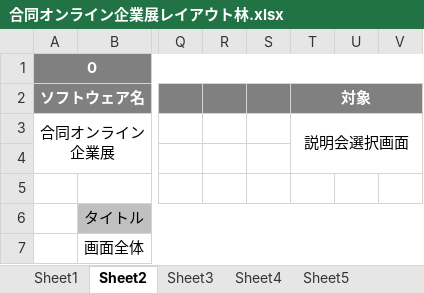
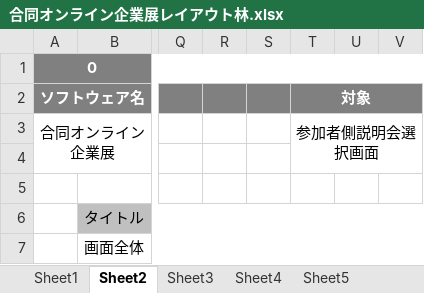
Before and after one commit to miyazaki026/git04, an Excel workbook: 合同オンライン企業展レイアウト林.xlsx, sheet Sheet2, drawn as a sheet; only a part is shown, gaps mark what is left out; values as stored, in another font and other column widths than the file's, no borders; charts and pictures not drawn; the diff names each change by its address in the sheet, - before the commit and + after, or states it on an @@ line.

```diff
--- a/合同オンライン企業展レイアウト林.xlsx (sheet Sheet2)
+++ b/合同オンライン企業展レイアウト林.xlsx (sheet Sheet2)
-T3 (対象): 説明会選択画面
+T3 (対象): 参加者側説明会選択画面
```
Also changed, not shown: sheet Sheet5, sheet Sheet1, other sheet tabs, charts or pictures.
